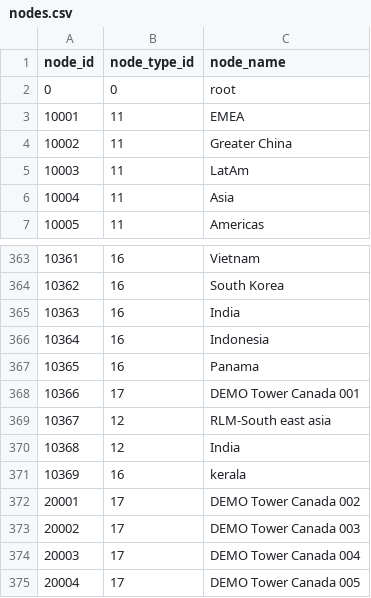
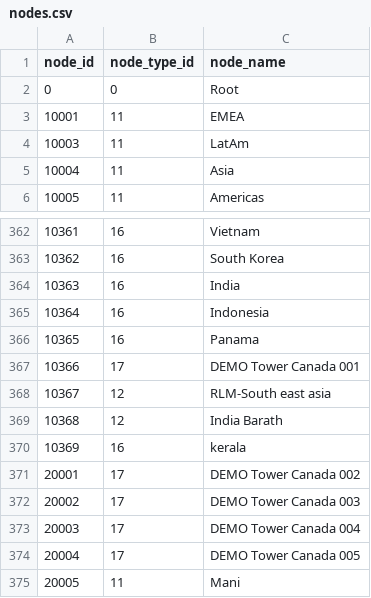
Before and after one commit to Manikandan3998/Med_Hier_POC, a CSV file: data/nodes.csv, drawn as a sheet; only a part is shown, gaps mark what is left out.

```diff
--- a/data/nodes.csv
+++ b/data/nodes.csv
@@ -1,5 +1,4 @@
 node_id,node_type_id,node_name
-0,0,root
+0,0,Root
 10001,11,EMEA
-10002,11,Greater China
 10003,11,LatAm
@@ -369,3 +368,3 @@ node_id,node_type_id,node_name
 10367,12,RLM-South east asia
-10368,12,India
+10368,12,India Barath
 10369,16,kerala
@@ -375 +374,2 @@ node_id,node_type_id,node_name
 20004,17,DEMO Tower Canada 005
+20005,11,Mani
```
Also changed, not shown: data/node_relationships.csv, 17 other files.
